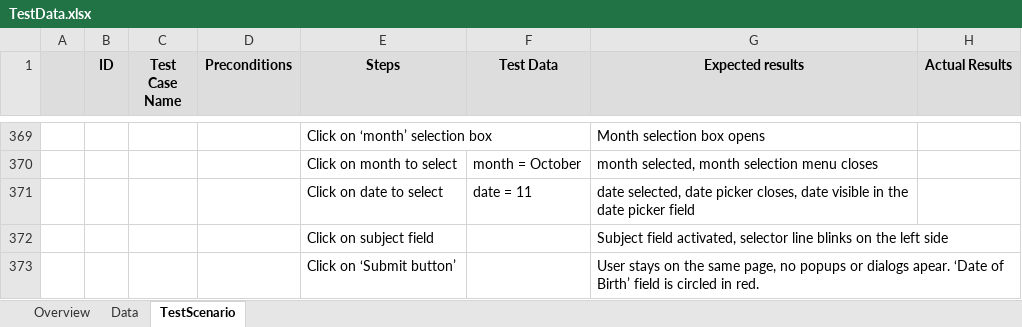
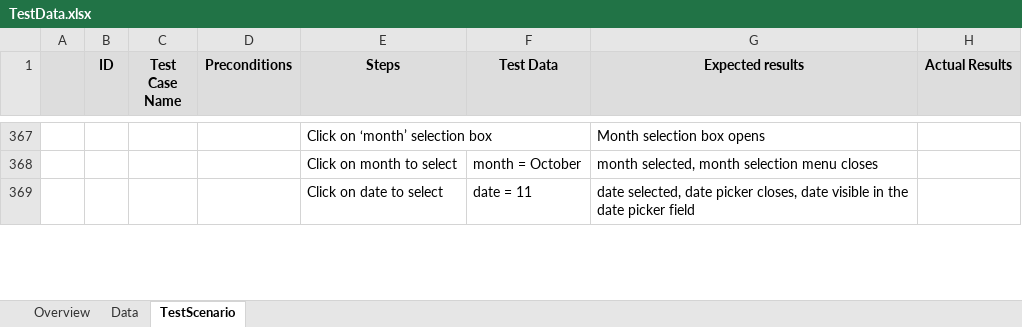
Before and after one commit to Mladen-Mladenovic/itBootcampQAFinalProject, an Excel workbook: ZavrsniProjekat/Docs/TestData.xlsx, sheet TestScenario, drawn as a sheet; only a part is shown, gaps mark what is left out; values as stored, in another font and other column widths than the file's, no borders; removed rows and columns are numbered as before the commit, all else as after; the diff covers the shown part only; the diff names each change by its address in the sheet, - before the commit and + after, or states it on an @@ line.

Commit message:
Automated cases, edited testData.xlsx and added to TODO

```diff
--- a/ZavrsniProjekat/Docs/TestData.xlsx (sheet TestScenario)
+++ b/ZavrsniProjekat/Docs/TestData.xlsx (sheet TestScenario)
-row 372:  |  |  |  | Click on subject field |  | Subject field activated, selector line blinks on the left side
-row 373:  |  |  |  | Click on ‘Submit button’ |  | User stays on the same page, no popups or dialogs apear. ‘Date of Birth’ field is circled in red.
```
Also changed, not shown: 3 added rows, 6 removed rows and 4 edited cells elsewhere in this sheet, sheet Overview, sheet Data, formulas that keep their value, 3 other files.
